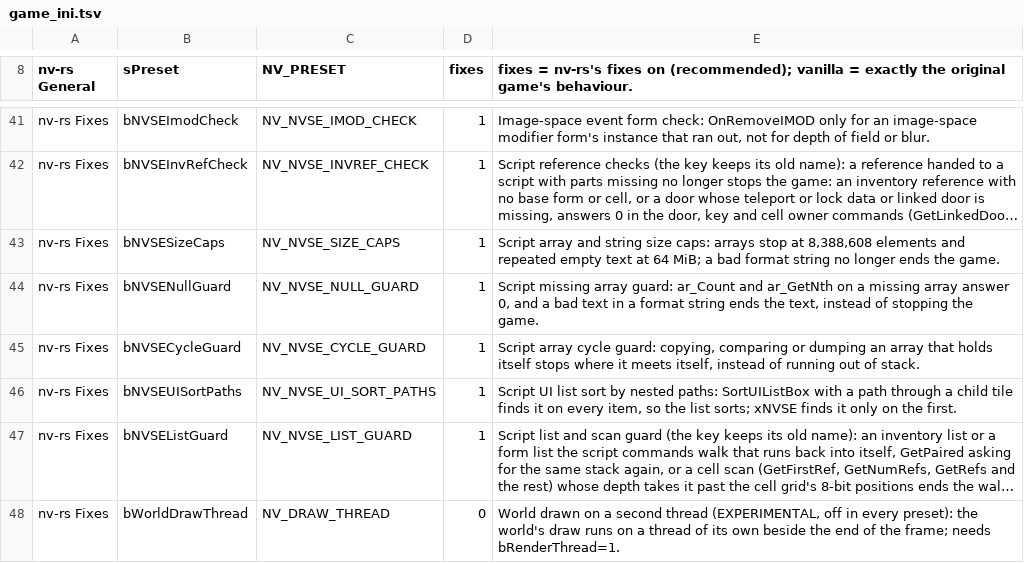
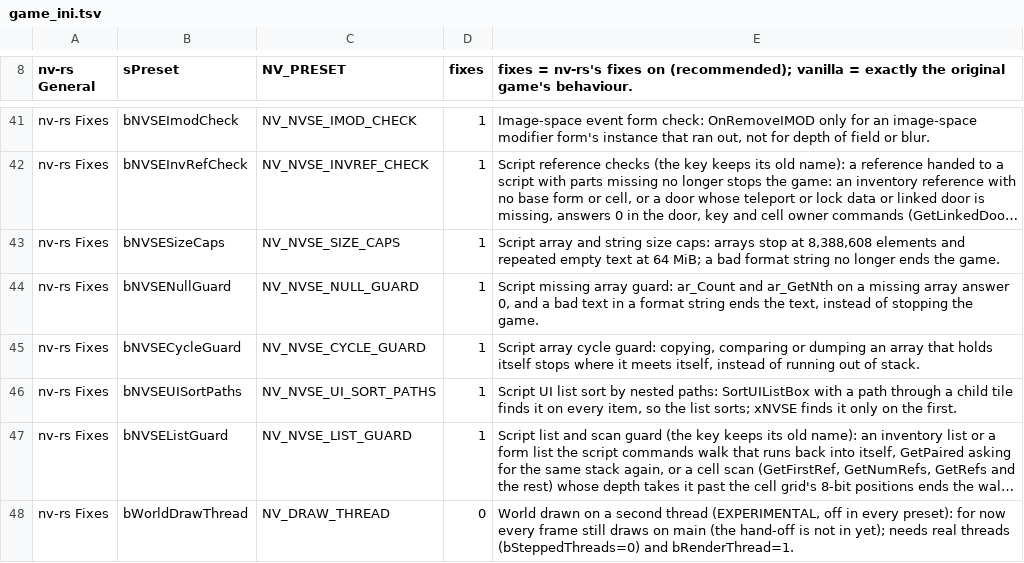
Before and after one commit to slaterain/nv-rs, a TSV file: crates/host/data/game_ini.tsv, drawn as a sheet; only a part is shown, gaps mark what is left out; long unchanged cells end in …; the diff names each change by its address in the sheet, - before the commit and + after, or states it on an @@ line.

```diff
--- a/crates/host/data/game_ini.tsv
+++ b/crates/host/data/game_ini.tsv
-E48: …every preset): the world's draw runs on a thread of its own beside the end of the frame; needs bRenderThread=1.
+E48: …every preset): for now every frame still draws on main (the hand-off is not in yet); needs real threads (bSteppedThreads=0) and bRenderThread=1.
```
Also changed, not shown: 22 other files.
